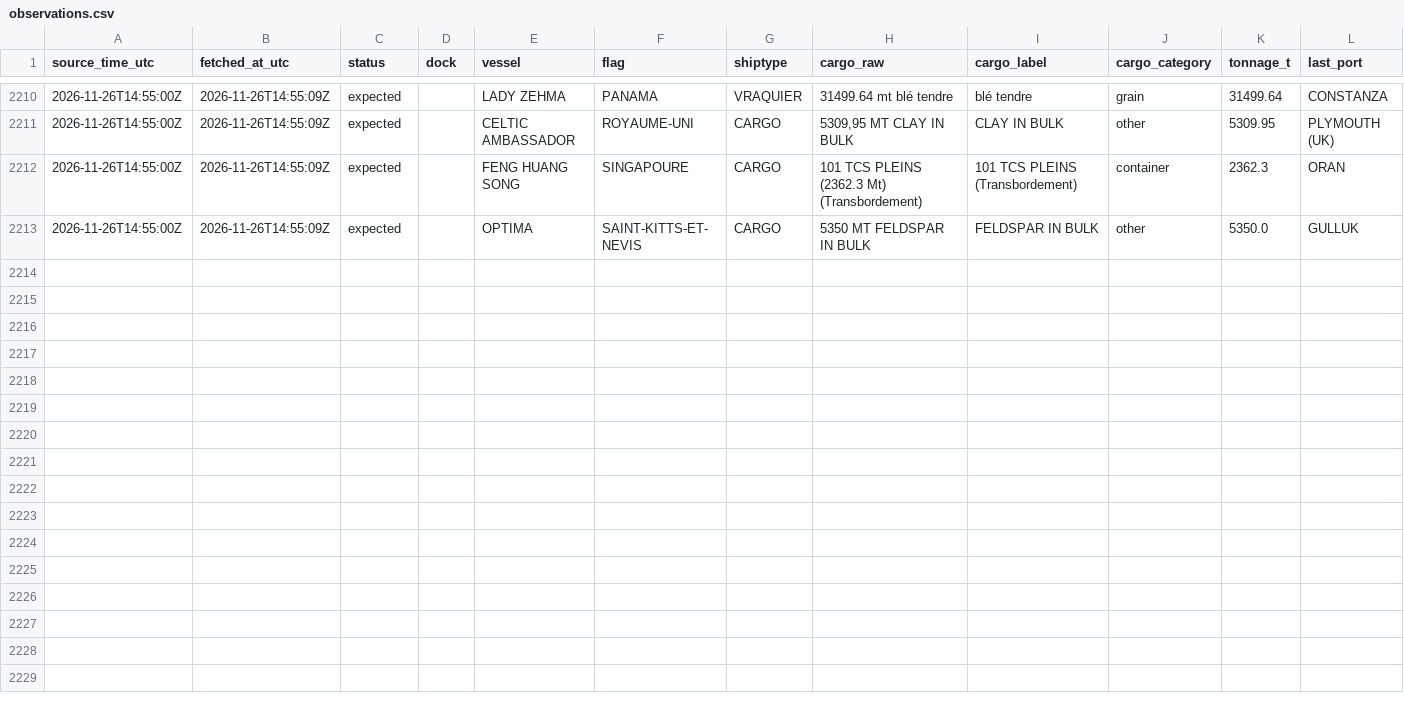
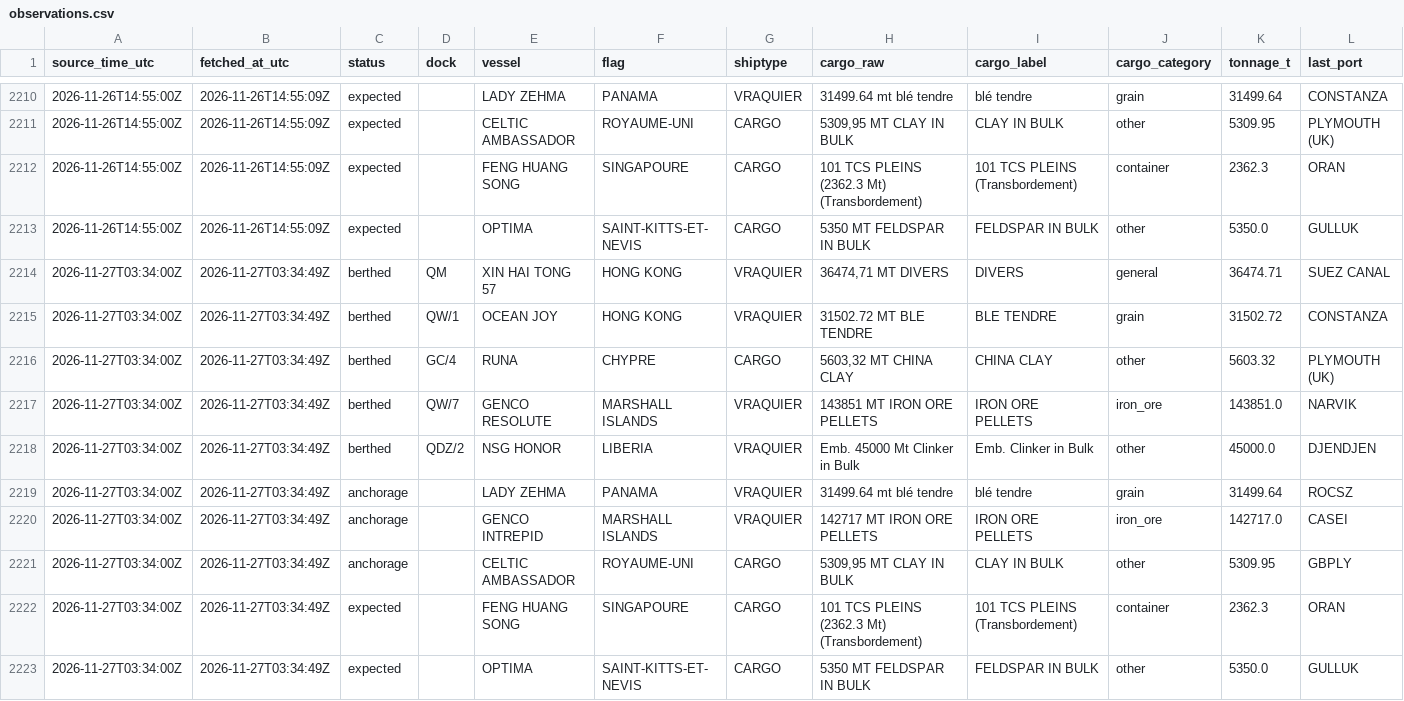
Before and after one commit to abdessamed-britah/djendjen-bellara-twin, a CSV file: data/clean/observations.csv, drawn as a sheet; only a part is shown, gaps mark what is left out; rows hold the shown columns only; the diff names each change by its address in the sheet, - before the commit and + after, or states it on an @@ line.

Commit message:
data: situation portuaire 2026-11-27T03:35Z

```diff
--- a/data/clean/observations.csv
+++ b/data/clean/observations.csv
+row 2214: 2026-11-27T03:34:00Z | 2026-11-27T03:34:49Z | berthed | QM | XIN HAI TONG 57 | HONG KONG | VRAQUIER | 36474,71 MT DIVERS | DIVERS | general | 36474.71 | SUEZ CANAL
+row 2215: 2026-11-27T03:34:00Z | 2026-11-27T03:34:49Z | berthed | QW/1 | OCEAN JOY | HONG KONG | VRAQUIER | 31502.72 MT BLE TENDRE | BLE TENDRE | grain | 31502.72 | CONSTANZA
+row 2216: 2026-11-27T03:34:00Z | 2026-11-27T03:34:49Z | berthed | GC/4 | RUNA | CHYPRE | CARGO | 5603,32 MT CHINA CLAY | CHINA CLAY | other | 5603.32 | PLYMOUTH (UK)
+row 2217: 2026-11-27T03:34:00Z | 2026-11-27T03:34:49Z | berthed | QW/7 | GENCO RESOLUTE | MARSHALL ISLANDS | VRAQUIER | 143851 MT IRON ORE PELLETS | IRON ORE PELLETS | iron_ore | 143851.0 | NARVIK
+row 2218: 2026-11-27T03:34:00Z | 2026-11-27T03:34:49Z | berthed | QDZ/2 | NSG HONOR | LIBERIA | VRAQUIER | Emb. 45000 Mt Clinker in Bulk | Emb. Clinker in Bulk | other | 45000.0 | DJENDJEN
+row 2219: 2026-11-27T03:34:00Z | 2026-11-27T03:34:49Z | anchorage |  | LADY ZEHMA | PANAMA | VRAQUIER | 31499.64 mt blé tendre | blé tendre | grain | 31499.64 | ROCSZ
+row 2220: 2026-11-27T03:34:00Z | 2026-11-27T03:34:49Z | anchorage |  | GENCO INTREPID | MARSHALL ISLANDS | VRAQUIER | 142717 MT IRON ORE PELLETS | IRON ORE PELLETS | iron_ore | 142717.0 | CASEI
+row 2221: 2026-11-27T03:34:00Z | 2026-11-27T03:34:49Z | anchorage |  | CELTIC AMBASSADOR | ROYAUME-UNI | CARGO | 5309,95 MT CLAY IN BULK | CLAY IN BULK | other | 5309.95 | GBPLY
+row 2222: 2026-11-27T03:34:00Z | 2026-11-27T03:34:49Z | expected |  | FENG HUANG SONG | SINGAPOURE | CARGO | 101 TCS PLEINS (2362.3 Mt) (Transbordement) | 101 TCS PLEINS (Transbordement) | container | 2362.3 | ORAN
+row 2223: 2026-11-27T03:34:00Z | 2026-11-27T03:34:49Z | expected |  | OPTIMA | SAINT-KITTS-ET- NEVIS | CARGO | 5350 MT FELDSPAR IN BULK | FELDSPAR IN BULK | other | 5350.0 | GULLUK
```
Also changed, not shown: data/raw/port_status/_manifest.csv.
